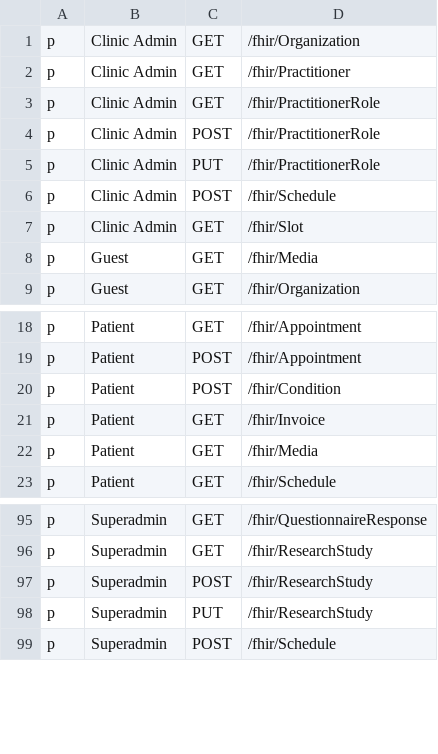
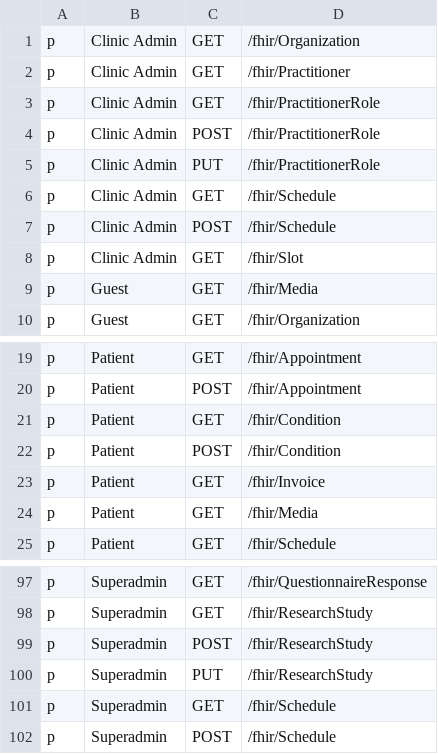
Before and after one commit to konsulin-care/konsulin-api, a CSV file: resources/rbac_policy.csv, drawn as a sheet; only a part is shown, gaps mark what is left out.

Commit message:
Allow clinic admin and superadmin to GET schedule

```diff
--- a/resources/rbac_policy.csv
+++ b/resources/rbac_policy.csv
@@ -5,2 +5,3 @@ p, Clinic Admin, POST, /fhir/PractitionerRole
 p, Clinic Admin, PUT, /fhir/PractitionerRole
+p, Clinic Admin, GET, /fhir/Schedule
 p, Clinic Admin, POST, /fhir/Schedule
@@ -19,2 +20,3 @@ p, Patient, GET, /fhir/Appointment
 p, Patient, POST, /fhir/Appointment
+p, Patient, GET, /fhir/Condition
 p, Patient, POST, /fhir/Condition
@@ -98,2 +100,3 @@ p, Superadmin, POST, /fhir/ResearchStudy
 p, Superadmin, PUT, /fhir/ResearchStudy
+p, Superadmin, GET, /fhir/Schedule
 p, Superadmin, POST, /fhir/Schedule
```
